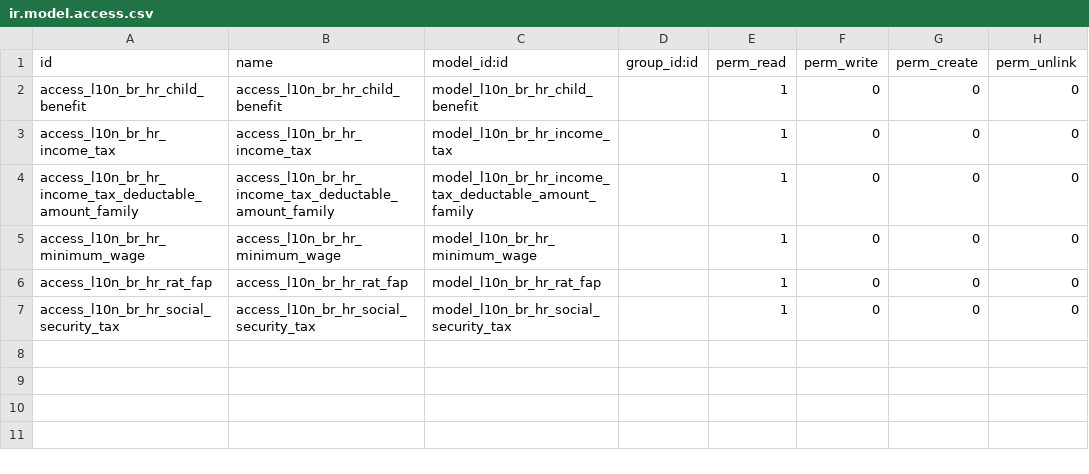
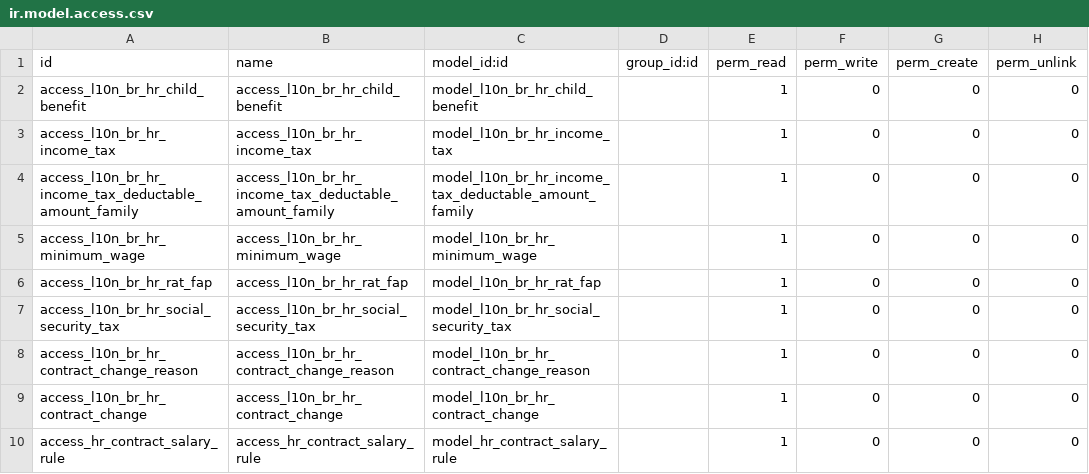
Before and after one commit to odoo-brazil/odoo-brazil-hr, a CSV file: l10n_br_hr_payroll/security/ir.model.access.csv, drawn as a sheet.

Commit message:
[FIX] Basic Access rules + remove obsolete test

```diff
--- a/l10n_br_hr_payroll/security/ir.model.access.csv
+++ b/l10n_br_hr_payroll/security/ir.model.access.csv
@@ -7 +7,4 @@
 "access_l10n_br_hr_social_security_tax","access_l10n_br_hr_social_security_tax","model_l10n_br_hr_social_security_tax","",1,0,0,0
+"access_l10n_br_hr_contract_change_reason","access_l10n_br_hr_contract_change_reason","model_l10n_br_hr_contract_change_reason","",1,0,0,0
+"access_l10n_br_hr_contract_change","access_l10n_br_hr_contract_change","model_l10n_br_hr_contract_change","",1,0,0,0
+"access_hr_contract_salary_rule","access_hr_contract_salary_rule","model_hr_contract_salary_rule","",1,0,0,0
```
Also changed, not shown: 1 other file.
